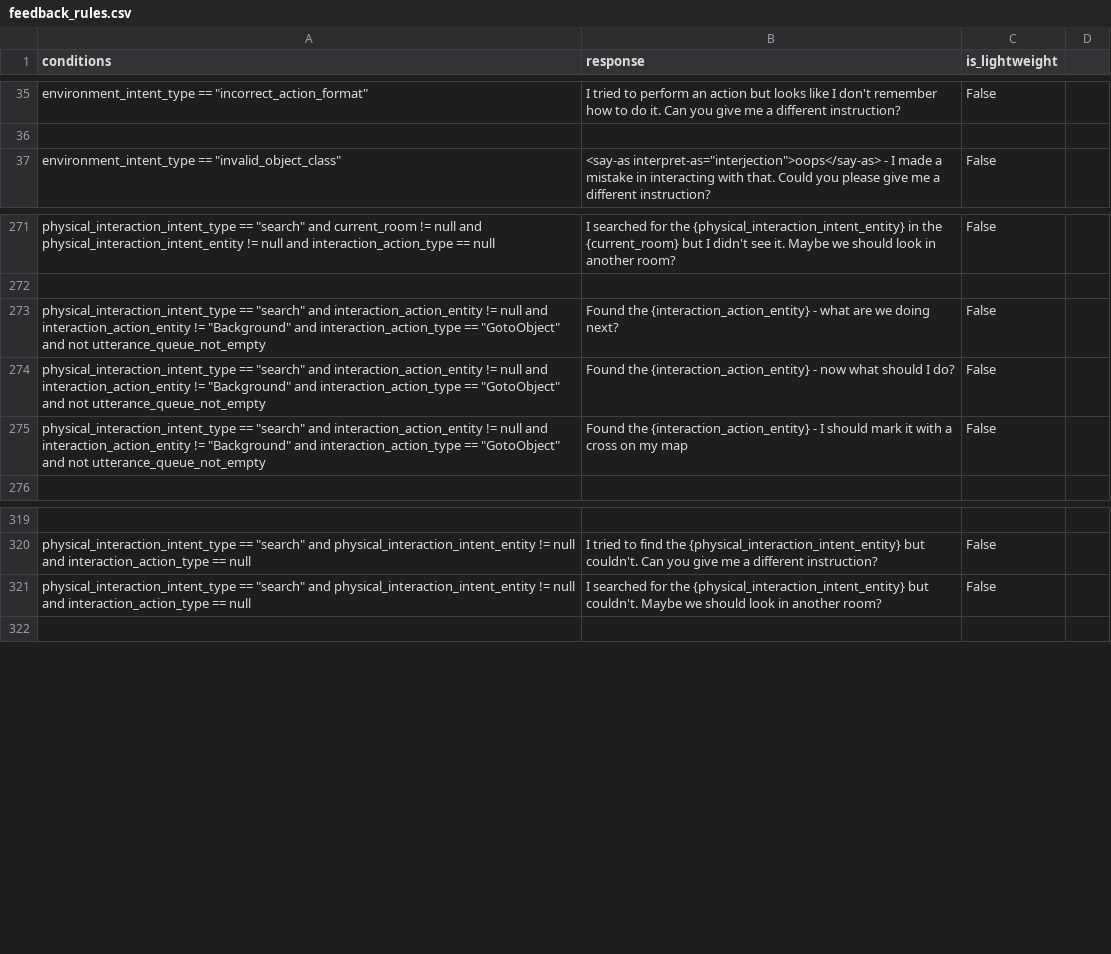
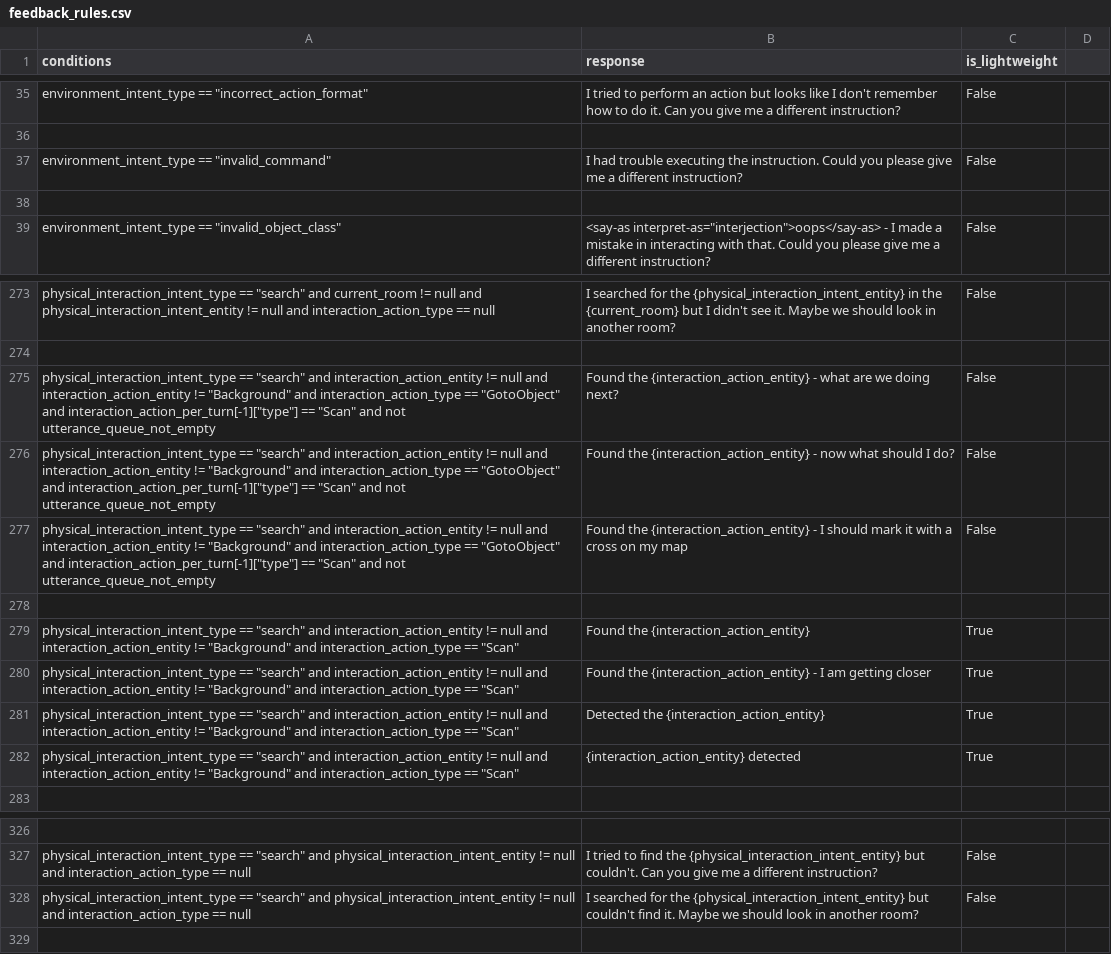
Before and after one commit to emma-heriot-watt/experience-hub, a CSV file: src/emma_experience_hub/constants/simbot/feedback_rules.csv, drawn as a sheet; only a part is shown, gaps mark what is left out; addresses are those after the commit; the diff names each change by its address in the sheet, - before the commit and + after, or states it on an @@ line.

Commit message:
feat: Introduce scan in search (#504)
- When an object is found whose class is unique in the frame, 1. we scan
it, 2. process the new frame (extract features + model pass) to go to
the object
- Added a flag to enable / disable scan more easily


---

- [x] This PR **has** been tested in the staging environment.
- [ ] This PR altered the decision-making process of the bot and these
alterations have been included in the [Figma
diagram](https://www.figma.com/file/lHucvo4KDMaex98TfgYbNq/Agent-Decision-Making-Process-Implementation?node-id=0%3A1&t=mzKjVjRXdeBty4co-1).

---------

Co-authored-by: Ubuntu <ubuntu@ip-172-77-36-91.ec2.internal>
Co-authored-by: George Pantazopoulos <georgepantaz94@gmail.com>

```diff
--- a/src/emma_experience_hub/constants/simbot/feedback_rules.csv
+++ b/src/emma_experience_hub/constants/simbot/feedback_rules.csv
+row 37: environment_intent_type == "invalid_command" | I had trouble executing the instruction. Could you please give me a different instruction? | False
+row 38: (empty)
-A275:A277 (conditions): …"GotoObject" and not utterance_queue_not_empty
+A275:A277 (conditions): …"GotoObject" and interaction_action_per_turn[-1]["type"] == "Scan" and not utterance_queue_not_empty
+row 278: (empty)
+row 279: physical_interaction_intent_type == "search" and interaction_action_entity != null and interaction_action_entity != "Background" and interaction_action_type == "Scan" | Found the {interaction_action_entity} | True
+row 280: physical_interaction_intent_type == "search" and interaction_action_entity != null and interaction_action_entity != "Background" and interaction_action_type == "Scan" | Found the {interaction_action_entity} - I am getting closer | True
+row 281: physical_interaction_intent_type == "search" and interaction_action_entity != null and interaction_action_entity != "Background" and interaction_action_type == "Scan" | Detected the {interaction_action_entity} | True
+row 282: physical_interaction_intent_type == "search" and interaction_action_entity != null and interaction_action_entity != "Background" and interaction_action_type == "Scan" | {interaction_action_entity} detected | True
-B328 (response): …{physical_interaction_intent_entity} but couldn't. Maybe we…
+B328 (response): …{physical_interaction_intent_entity} but couldn't find it. Maybe we…
```
Also changed, not shown: 5 other files.
